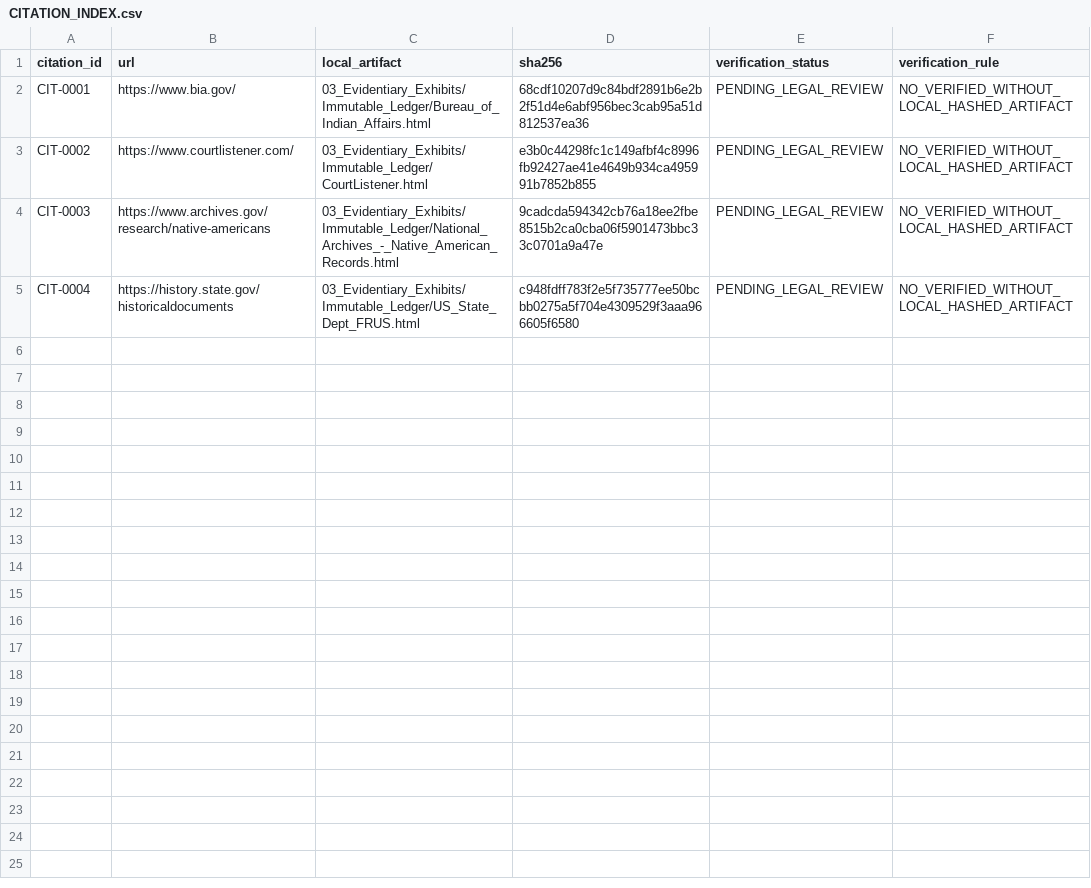
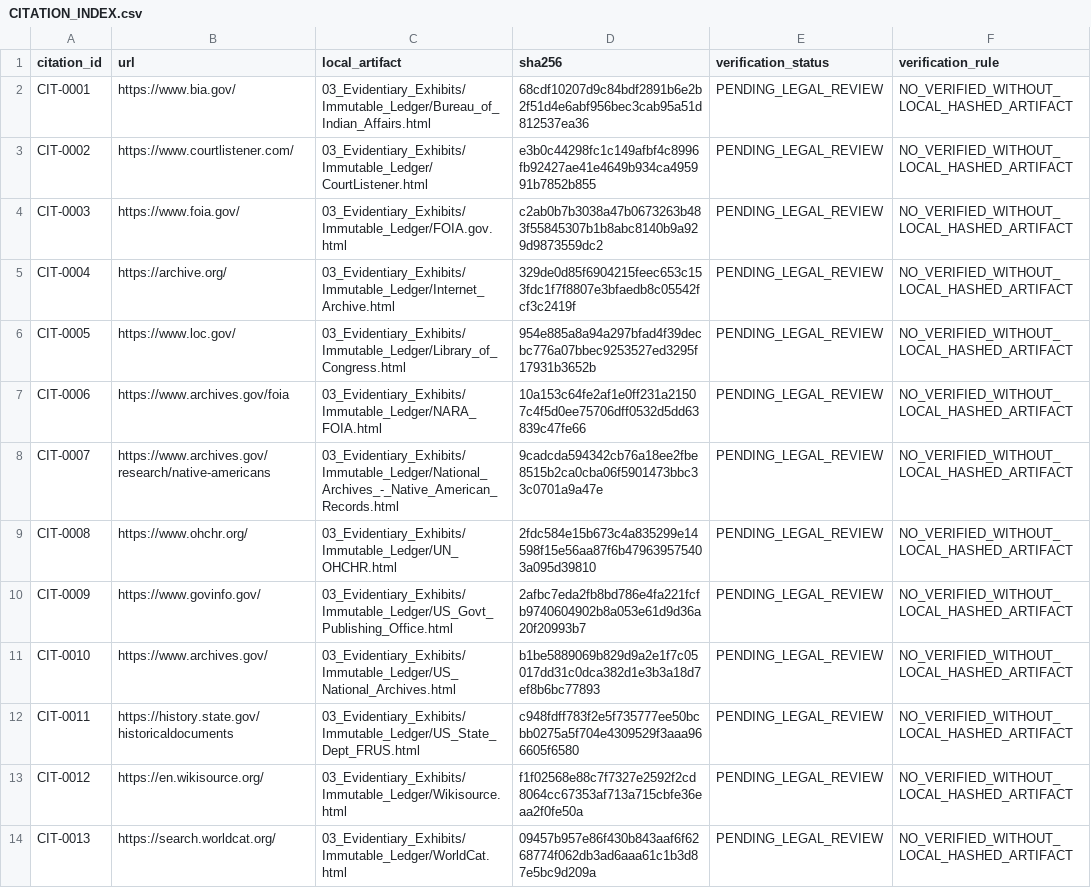
Before and after one commit to GlobalRestitutionAlliance/turtle-island-us-ak-nulato-village-master-litigation, a CSV file: 03_Evidentiary_Exhibits/CITATION_INDEX.csv, drawn as a sheet.

Commit message:
Batch 2b: harvest expanded sources, citations, manifests

```diff
--- a/03_Evidentiary_Exhibits/CITATION_INDEX.csv
+++ b/03_Evidentiary_Exhibits/CITATION_INDEX.csv
@@ -3,3 +3,12 @@ CIT-0001,https://www.bia.gov/,03_Evidentiary_Exhibits/Immutable_Ledger/Bureau_of
 CIT-0002,https://www.courtlistener.com/,03_Evidentiary_Exhibits/Immutable_Ledger/CourtListener.html,e3b0c44298fc1c149afbf4c8996fb92427ae41e4649b934ca495991b7852b855,PENDING_LEGAL_REVIEW,NO_VERIFIED_WITHOUT_LOCAL_HASHED_ARTIFACT
-CIT-0003,https://www.archives.gov/research/native-americans,03_Evidentiary_Exhibits/Immutable_Ledger/National_Archives_-_Native_American_Records.html,9cadcda594342cb76a18ee2fbe8515b2ca0cba06f5901473bbc33c0701a9a47e,PENDING_LEGAL_REVIEW,NO_VERIFIED_WITHOUT_LOCAL_HASHED_ARTIFACT
-CIT-0004,https://history.state.gov/historicaldocuments,03_Evidentiary_Exhibits/Immutable_Ledger/US_State_Dept_FRUS.html,c948fdff783f2e5f735777ee50bcbb0275a5f704e4309529f3aaa966605f6580,PENDING_LEGAL_REVIEW,NO_VERIFIED_WITHOUT_LOCAL_HASHED_ARTIFACT
+CIT-0003,https://www.foia.gov/,03_Evidentiary_Exhibits/Immutable_Ledger/FOIA.gov.html,c2ab0b7b3038a47b0673263b483f55845307b1b8abc8140b9a929d9873559dc2,PENDING_LEGAL_REVIEW,NO_VERIFIED_WITHOUT_LOCAL_HASHED_ARTIFACT
+CIT-0004,https://archive.org/,03_Evidentiary_Exhibits/Immutable_Ledger/Internet_Archive.html,329de0d85f6904215feec653c153fdc1f7f8807e3bfaedb8c05542fcf3c2419f,PENDING_LEGAL_REVIEW,NO_VERIFIED_WITHOUT_LOCAL_HASHED_ARTIFACT
+CIT-0005,https://www.loc.gov/,03_Evidentiary_Exhibits/Immutable_Ledger/Library_of_Congress.html,954e885a8a94a297bfad4f39decbc776a07bbec9253527ed3295f17931b3652b,PENDING_LEGAL_REVIEW,NO_VERIFIED_WITHOUT_LOCAL_HASHED_ARTIFACT
+CIT-0006,https://www.archives.gov/foia,03_Evidentiary_Exhibits/Immutable_Ledger/NARA_FOIA.html,10a153c64fe2af1e0ff231a21507c4f5d0ee75706dff0532d5dd63839c47fe66,PENDING_LEGAL_REVIEW,NO_VERIFIED_WITHOUT_LOCAL_HASHED_ARTIFACT
+CIT-0007,https://www.archives.gov/research/native-americans,03_Evidentiary_Exhibits/Immutable_Ledger/National_Archives_-_Native_American_Records.html,9cadcda594342cb76a18ee2fbe8515b2ca0cba06f5901473bbc33c0701a9a47e,PENDING_LEGAL_REVIEW,NO_VERIFIED_WITHOUT_LOCAL_HASHED_ARTIFACT
+CIT-0008,https://www.ohchr.org/,03_Evidentiary_Exhibits/Immutable_Ledger/UN_OHCHR.html,2fdc584e15b673c4a835299e14598f15e56aa87f6b479639575403a095d39810,PENDING_LEGAL_REVIEW,NO_VERIFIED_WITHOUT_LOCAL_HASHED_ARTIFACT
+CIT-0009,https://www.govinfo.gov/,03_Evidentiary_Exhibits/Immutable_Ledger/US_Govt_Publishing_Office.html,2afbc7eda2fb8bd786e4fa221fcfb9740604902b8a053e61d9d36a20f20993b7,PENDING_LEGAL_REVIEW,NO_VERIFIED_WITHOUT_LOCAL_HASHED_ARTIFACT
+CIT-0010,https://www.archives.gov/,03_Evidentiary_Exhibits/Immutable_Ledger/US_National_Archives.html,b1be5889069b829d9a2e1f7c05017dd31c0dca382d1e3b3a18d7ef8b6bc77893,PENDING_LEGAL_REVIEW,NO_VERIFIED_WITHOUT_LOCAL_HASHED_ARTIFACT
+CIT-0011,https://history.state.gov/historicaldocuments,03_Evidentiary_Exhibits/Immutable_Ledger/US_State_Dept_FRUS.html,c948fdff783f2e5f735777ee50bcbb0275a5f704e4309529f3aaa966605f6580,PENDING_LEGAL_REVIEW,NO_VERIFIED_WITHOUT_LOCAL_HASHED_ARTIFACT
+CIT-0012,https://en.wikisource.org/,03_Evidentiary_Exhibits/Immutable_Ledger/Wikisource.html,f1f02568e88c7f7327e2592f2cd8064cc67353af713a715cbfe36eaa2f0fe50a,PENDING_LEGAL_REVIEW,NO_VERIFIED_WITHOUT_LOCAL_HASHED_ARTIFACT
+CIT-0013,https://search.worldcat.org/,03_Evidentiary_Exhibits/Immutable_Ledger/WorldCat.html,09457b957e86f430b843aaf6f6268774f062db3ad6aaa61c1b3d87e5bc9d209a,PENDING_LEGAL_REVIEW,NO_VERIFIED_WITHOUT_LOCAL_HASHED_ARTIFACT
```
Also changed, not shown: 34 other files.
